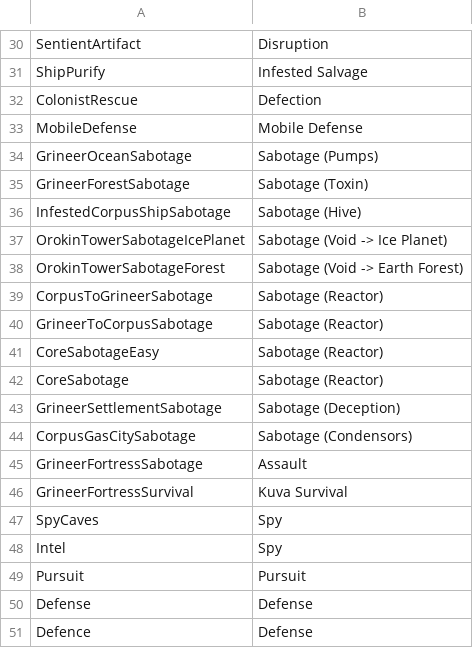
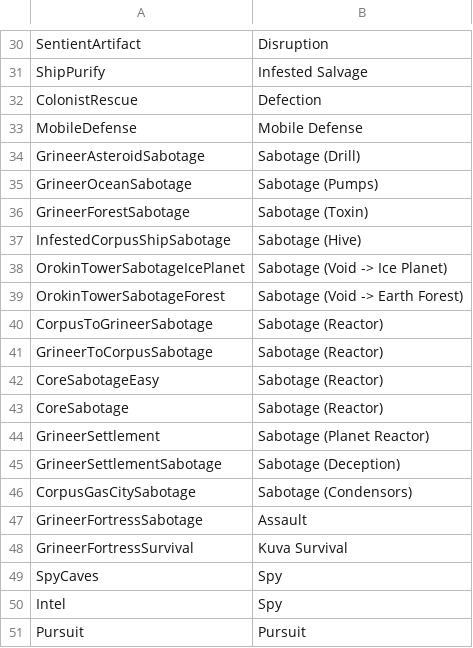
Before and after one commit to lynkfox/WarframeTilesets, a CSV file: Webpage/WFTileCounter/wwwroot/lib/lists/wftMissionNames.csv, drawn as a sheet; only a part is shown, gaps mark what is left out; the shorter side is filled out with more unchanged rows; the diff names each change by its address in the sheet, - before the commit and + after, or states it on an @@ line.

```diff
--- a/Webpage/WFTileCounter/wwwroot/lib/lists/wftMissionNames.csv
+++ b/Webpage/WFTileCounter/wwwroot/lib/lists/wftMissionNames.csv
+row 34: GrineerAsteroidSabotage | Sabotage (Drill)
+row 44: GrineerSettlement | Sabotage (Planet Reactor)
```
Also changed, not shown: 16 other files.
